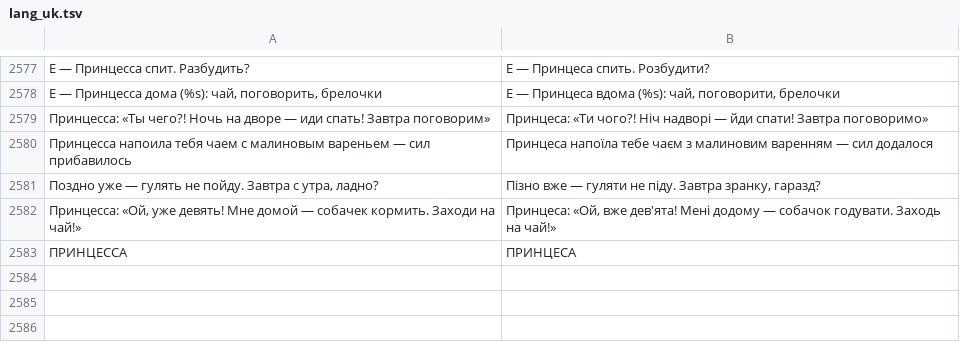
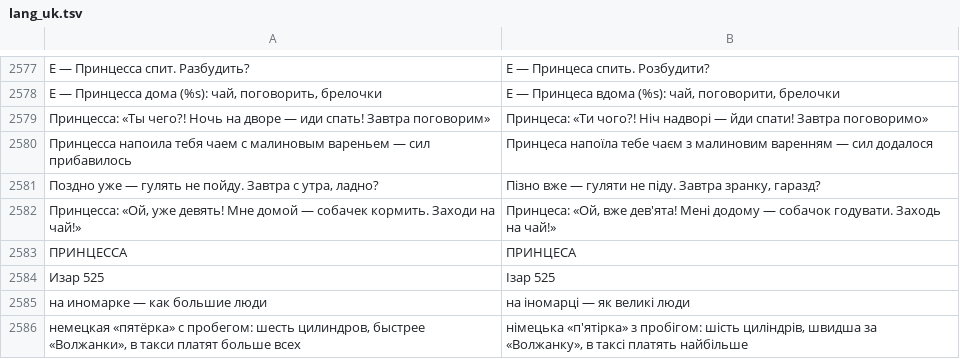
Before and after one commit to Bobi3f/666666, a TSV file: tools/lang_uk.tsv, drawn as a sheet; only a part is shown, gaps mark what is left out; the diff names each change by its address in the sheet, - before the commit and + after, or states it on an @@ line.

```diff
--- a/tools/lang_uk.tsv
+++ b/tools/lang_uk.tsv
+row 2584: Изар 525 | Ізар 525
+row 2585: на иномарке — как большие люди | на іномарці — як великі люди
+row 2586: немецкая «пятёрка» с пробегом: шесть цилиндров, быстрее «Волжанки», в такси платят больше всех | німецька «п'ятірка» з пробігом: шість циліндрів, швидша за «Волжанку», в таксі платять найбільше
```
Also changed, not shown: tools/lang_en.tsv, 12 other files.
